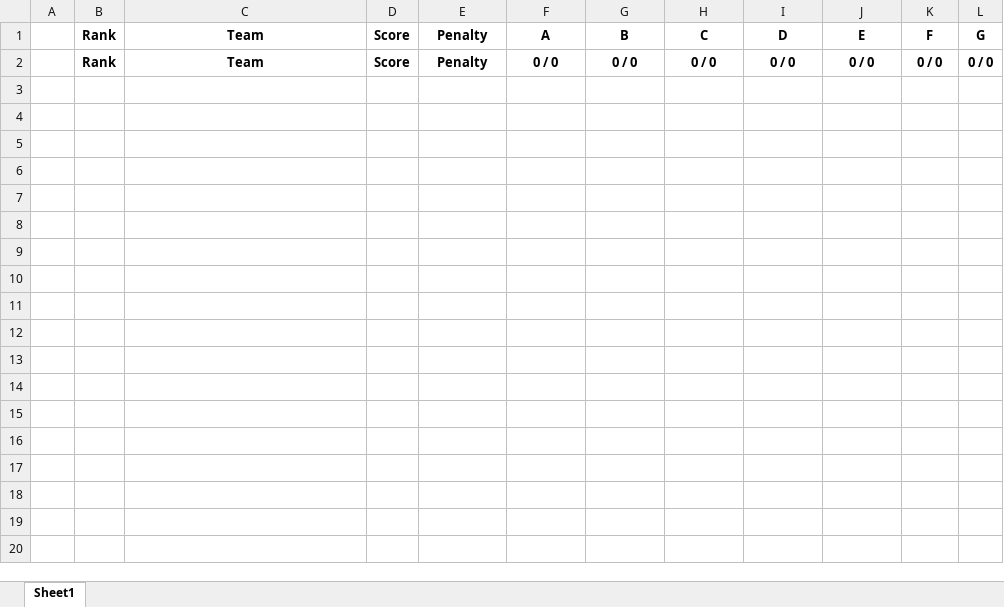
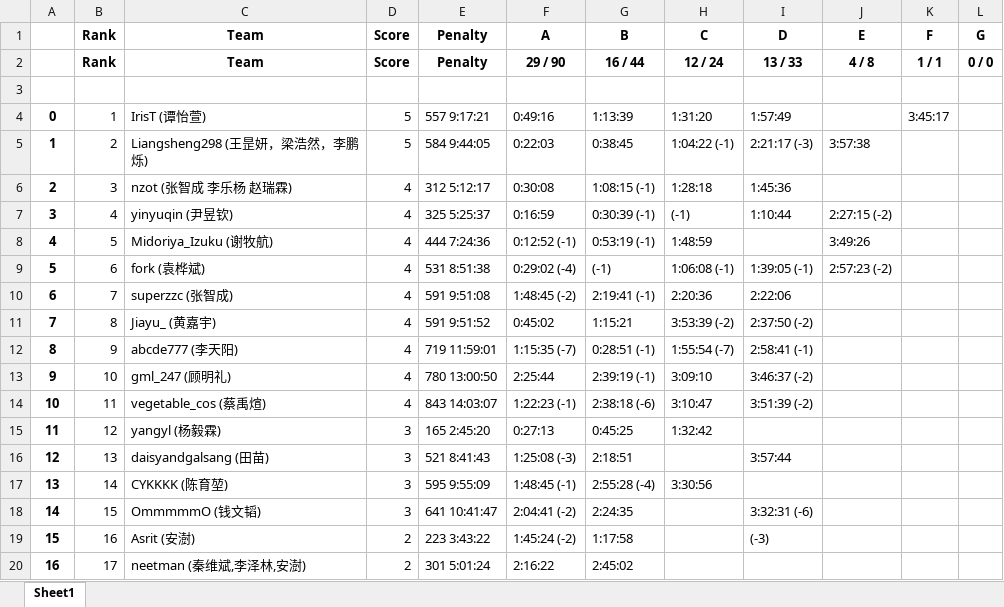
Before and after one commit to selfmade-softs/BUPT-ACM-2024-winter, an Excel workbook: ranks/BUPT 2024 Winter Welcome Wagon #2.xlsx, sheet Sheet1, drawn as a sheet; only a part is shown; values as stored, in another font and other column widths than the file's, no borders; the diff covers the shown part only; the diff names each change by its address in the sheet, - before the commit and + after, or states it on an @@ line.

```diff
--- a/ranks/BUPT 2024 Winter Welcome Wagon #2.xlsx (sheet Sheet1)
+++ b/ranks/BUPT 2024 Winter Welcome Wagon #2.xlsx (sheet Sheet1)
-F2 (A): 0 / 0
+F2 (A): 29 / 90
-G2 (B): 0 / 0
+G2 (B): 16 / 44
-H2 (C): 0 / 0
+H2 (C): 12 / 24
-I2 (D): 0 / 0
+I2 (D): 13 / 33
-J2 (E): 0 / 0
+J2 (E): 4 / 8
-K2 (F): 0 / 0
+K2 (F): 1 / 1
+row 3: (empty)
+row 4: 0 | 1 | IrisT (谭怡萱) | 5 | 557 9:17:21 | 0:49:16 | 1:13:39 | 1:31:20 | 1:57:49 |  | 3:45:17
+row 5: 1 | 2 | Liangsheng298 (王昰妍，梁浩然，李鹏烁) | 5 | 584 9:44:05 | 0:22:03 | 0:38:45 | 1:04:22 (-1) | 2:21:17 (-3) | 3:57:38
+row 6: 2 | 3 | nzot (张智成 李乐杨 赵瑞霖) | 4 | 312 5:12:17 | 0:30:08 | 1:08:15 (-1) | 1:28:18 | 1:45:36
+row 7: 3 | 4 | yinyuqin (尹昱钦) | 4 | 325 5:25:37 | 0:16:59 | 0:30:39 (-1) | (-1) | 1:10:44 | 2:27:15 (-2)
+row 8: 4 | 5 | Midoriya_Izuku (谢牧航) | 4 | 444 7:24:36 | 0:12:52 (-1) | 0:53:19 (-1) | 1:48:59 |  | 3:49:26
+row 9: 5 | 6 | fork (袁桦斌) | 4 | 531 8:51:38 | 0:29:02 (-4) | (-1) | 1:06:08 (-1) | 1:39:05 (-1) | 2:57:23 (-2)
+row 10: 6 | 7 | superzzc (张智成) | 4 | 591 9:51:08 | 1:48:45 (-2) | 2:19:41 (-1) | 2:20:36 | 2:22:06
+row 11: 7 | 8 | Jiayu_ (黄嘉宇) | 4 | 591 9:51:52 | 0:45:02 | 1:15:21 | 3:53:39 (-2) | 2:37:50 (-2)
+row 12: 8 | 9 | abcde777 (李天阳) | 4 | 719 11:59:01 | 1:15:35 (-7) | 0:28:51 (-1) | 1:55:54 (-7) | 2:58:41 (-1)
+row 13: 9 | 10 | gml_247 (顾明礼) | 4 | 780 13:00:50 | 2:25:44 | 2:39:19 (-1) | 3:09:10 | 3:46:37 (-2)
+row 14: 10 | 11 | vegetable_cos (蔡禹煊) | 4 | 843 14:03:07 | 1:22:23 (-1) | 2:38:18 (-6) | 3:10:47 | 3:51:39 (-2)
+row 15: 11 | 12 | yangyl (杨毅霖) | 3 | 165 2:45:20 | 0:27:13 | 0:45:25 | 1:32:42
+row 16: 12 | 13 | daisyandgalsang (田苗) | 3 | 521 8:41:43 | 1:25:08 (-3) | 2:18:51 |  | 3:57:44
+row 17: 13 | 14 | CYKKKK (陈育堃) | 3 | 595 9:55:09 | 1:48:45 (-1) | 2:55:28 (-4) | 3:30:56
+row 18: 14 | 15 | OmmmmmO (钱文韬) | 3 | 641 10:41:47 | 2:04:41 (-2) | 2:24:35 |  | 3:32:31 (-6)
+row 19: 15 | 16 | Asrit (安澍) | 2 | 223 3:43:22 | 1:45:24 (-2) | 1:17:58 |  | (-3)
+row 20: 16 | 17 | neetman (秦维斌,李泽林,安澍) | 2 | 301 5:01:24 | 2:16:22 | 2:45:02
```
Also changed, not shown: 12 added rows elsewhere in this sheet, ranks/BUPT 2024 Winter Welcome Wagon #1.xlsx, record.xlsx.
